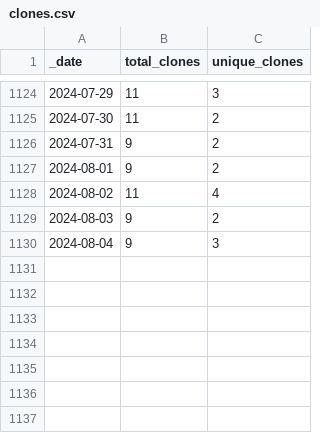
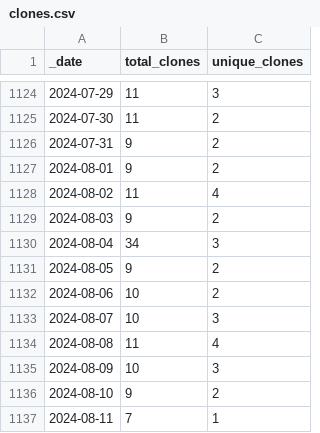
Before and after one commit to AlexRogalskiy/android-patterns, a CSV file: traffic/clones.csv, drawn as a sheet; only a part is shown, gaps mark what is left out.

Commit message:
GitHub traffic

```diff
--- a/traffic/clones.csv
+++ b/traffic/clones.csv
@@ -1129,2 +1129,9 @@ _date,total_clones,unique_clones
 2024-08-03,9,2
-2024-08-04,9,3
+2024-08-04,34,3
+2024-08-05,9,2
+2024-08-06,10,2
+2024-08-07,10,3
+2024-08-08,11,4
+2024-08-09,10,3
+2024-08-10,9,2
+2024-08-11,7,1
```
Also changed, not shown: traffic/views.csv, 1 other file.
